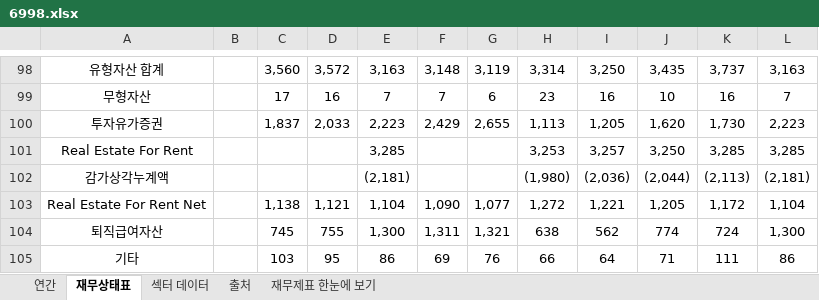
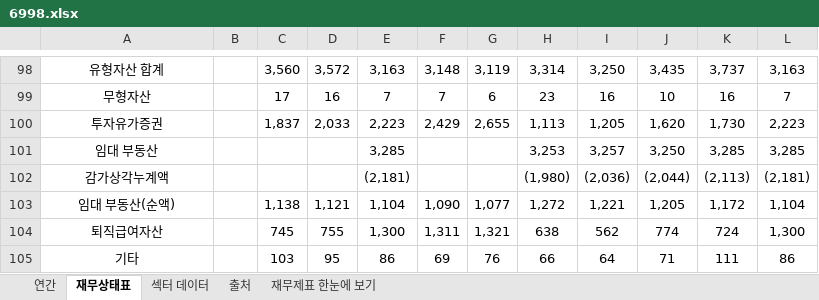
Before and after one commit to minwook1011/earnings-screener, an Excel workbook: docs/data/jp/xlsx/6998.xlsx, sheet 재무상태표, drawn as a sheet; only a part is shown, gaps mark what is left out; values as stored, in another font and other column widths than the file's, no borders; conditional formats not drawn; the diff names each change by its address in the sheet, - before the commit and + after, or states it on an @@ line.

```diff
--- a/docs/data/jp/xlsx/6998.xlsx (sheet 재무상태표)
+++ b/docs/data/jp/xlsx/6998.xlsx (sheet 재무상태표)
-A101: Real Estate For Rent
+A101: 임대 부동산
-A103: Real Estate For Rent Net
+A103: 임대 부동산(순액)
```
Also changed, not shown: 2 other files.
